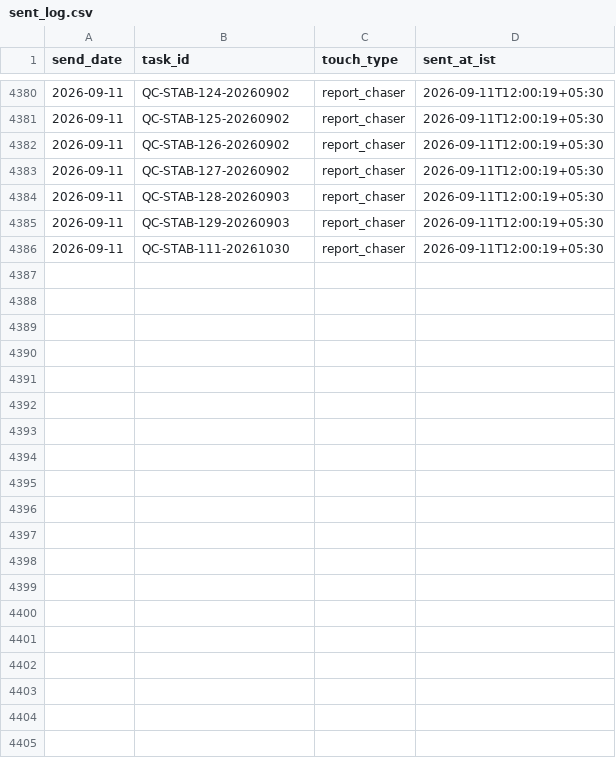
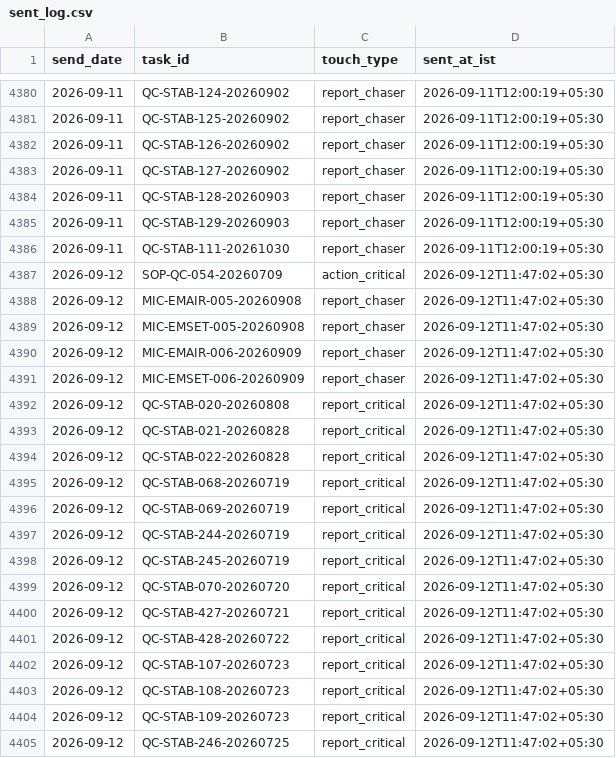
Before and after one commit to Pharchem/enicar-master-reminder, a CSV file: sent-log/sent_log.csv, drawn as a sheet; only a part is shown, gaps mark what is left out; the diff covers the shown part only.

Commit message:
reminder run 2026-09-12: update sent-log

```diff
--- a/sent-log/sent_log.csv
+++ b/sent-log/sent_log.csv
@@ -4386 +4386,20 @@ send_date,task_id,touch_type,sent_at_ist
 2026-09-11,QC-STAB-111-20261030,report_chaser,2026-09-11T12:00:19+05:30
+2026-09-12,SOP-QC-054-20260709,action_critical,2026-09-12T11:47:02+05:30
+2026-09-12,MIC-EMAIR-005-20260908,report_chaser,2026-09-12T11:47:02+05:30
+2026-09-12,MIC-EMSET-005-20260908,report_chaser,2026-09-12T11:47:02+05:30
+2026-09-12,MIC-EMAIR-006-20260909,report_chaser,2026-09-12T11:47:02+05:30
+2026-09-12,MIC-EMSET-006-20260909,report_chaser,2026-09-12T11:47:02+05:30
+2026-09-12,QC-STAB-020-20260808,report_critical,2026-09-12T11:47:02+05:30
+2026-09-12,QC-STAB-021-20260828,report_critical,2026-09-12T11:47:02+05:30
+2026-09-12,QC-STAB-022-20260828,report_critical,2026-09-12T11:47:02+05:30
+2026-09-12,QC-STAB-068-20260719,report_critical,2026-09-12T11:47:02+05:30
+2026-09-12,QC-STAB-069-20260719,report_critical,2026-09-12T11:47:02+05:30
+2026-09-12,QC-STAB-244-20260719,report_critical,2026-09-12T11:47:02+05:30
+2026-09-12,QC-STAB-245-20260719,report_critical,2026-09-12T11:47:02+05:30
+2026-09-12,QC-STAB-070-20260720,report_critical,2026-09-12T11:47:02+05:30
+2026-09-12,QC-STAB-427-20260721,report_critical,2026-09-12T11:47:02+05:30
+2026-09-12,QC-STAB-428-20260722,report_critical,2026-09-12T11:47:02+05:30
+2026-09-12,QC-STAB-107-20260723,report_critical,2026-09-12T11:47:02+05:30
+2026-09-12,QC-STAB-108-20260723,report_critical,2026-09-12T11:47:02+05:30
+2026-09-12,QC-STAB-109-20260723,report_critical,2026-09-12T11:47:02+05:30
+2026-09-12,QC-STAB-246-20260725,report_critical,2026-09-12T11:47:02+05:30
```
Also changed, not shown: 26 added rows elsewhere in this file.
